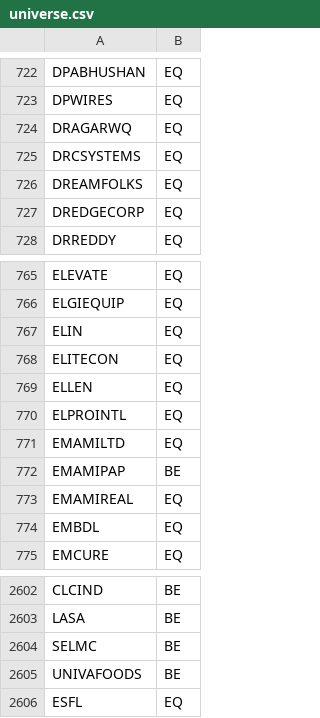
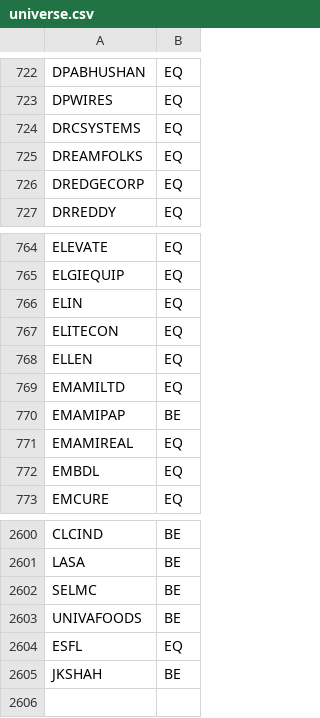
Before and after one commit to VarunNeel/alphatrace-feed, a CSV file: fundamentals/universe.csv, drawn as a sheet; only a part is shown, gaps mark what is left out; removed rows and columns are numbered as before the commit, all else as after; the diff names each change by its address in the sheet, - before the commit and + after, or states it on an @@ line.

```diff
--- a/fundamentals/universe.csv
+++ b/fundamentals/universe.csv
-row 724: DRAGARWQ | EQ
-row 770: ELPROINTL | EQ
+row 2605: JKSHAH | BE
```
Also changed, not shown: fundamentals/STOCKS_FLOAT.csv, fundamentals/nse_classification.csv, 4 other files.
